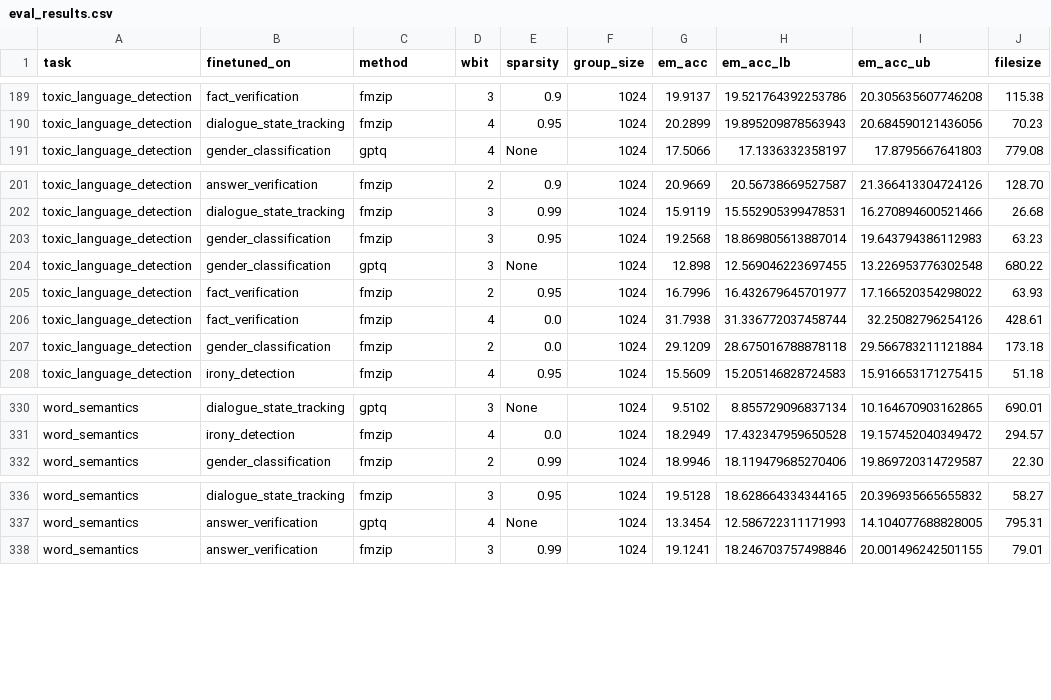
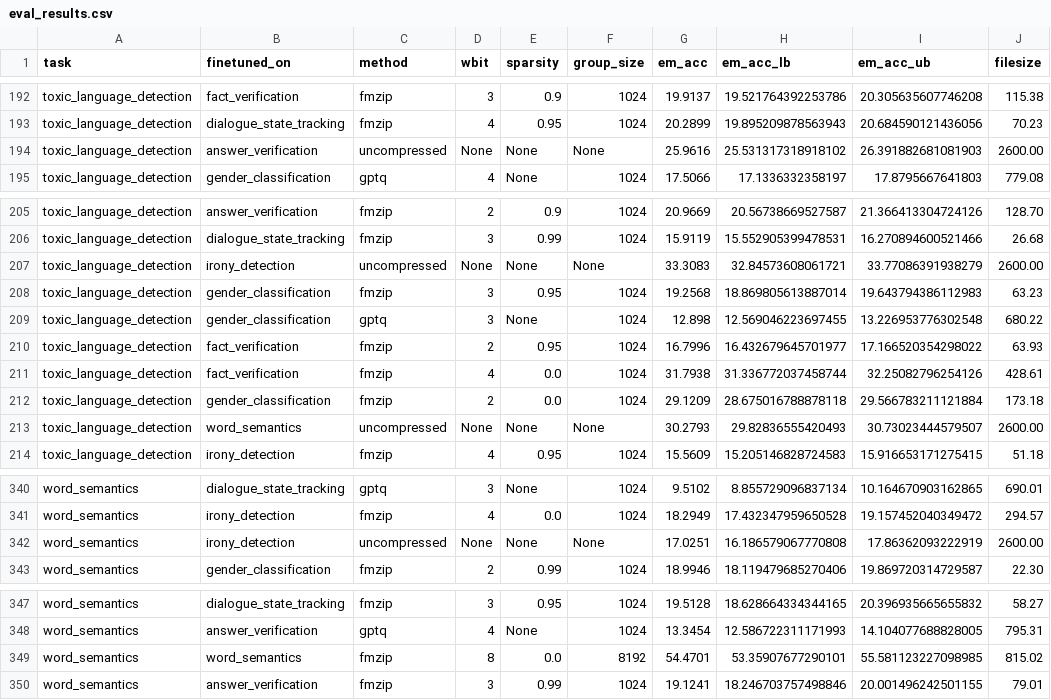
Before and after one commit to eth-easl/deltazip, a CSV file: results/eval_results.csv, drawn as a sheet; only a part is shown, gaps mark what is left out; the diff covers the shown part only; the diff names each change by its address in the sheet, - before the commit and + after, or states it on an @@ line.

```diff
--- a/results/eval_results.csv
+++ b/results/eval_results.csv
+row 194: toxic_language_detection | answer_verification | uncompressed | None | None | None | 25.9616 | 25.531317318918102 | 26.391882681081903 | 2600.00
+row 207: toxic_language_detection | irony_detection | uncompressed | None | None | None | 33.3083 | 32.84573608061721 | 33.77086391938279 | 2600.00
+row 213: toxic_language_detection | word_semantics | uncompressed | None | None | None | 30.2793 | 29.82836555420493 | 30.73023444579507 | 2600.00
+row 342: word_semantics | irony_detection | uncompressed | None | None | None | 17.0251 | 16.186579067770808 | 17.86362093222919 | 2600.00
+row 349: word_semantics | word_semantics | fmzip | 8 | 0.0 | 8192 | 54.4701 | 53.35907677290101 | 55.581123227098985 | 815.02
```
Also changed, not shown: 12 added rows and 1 removed row elsewhere in this file, 4 other files.
